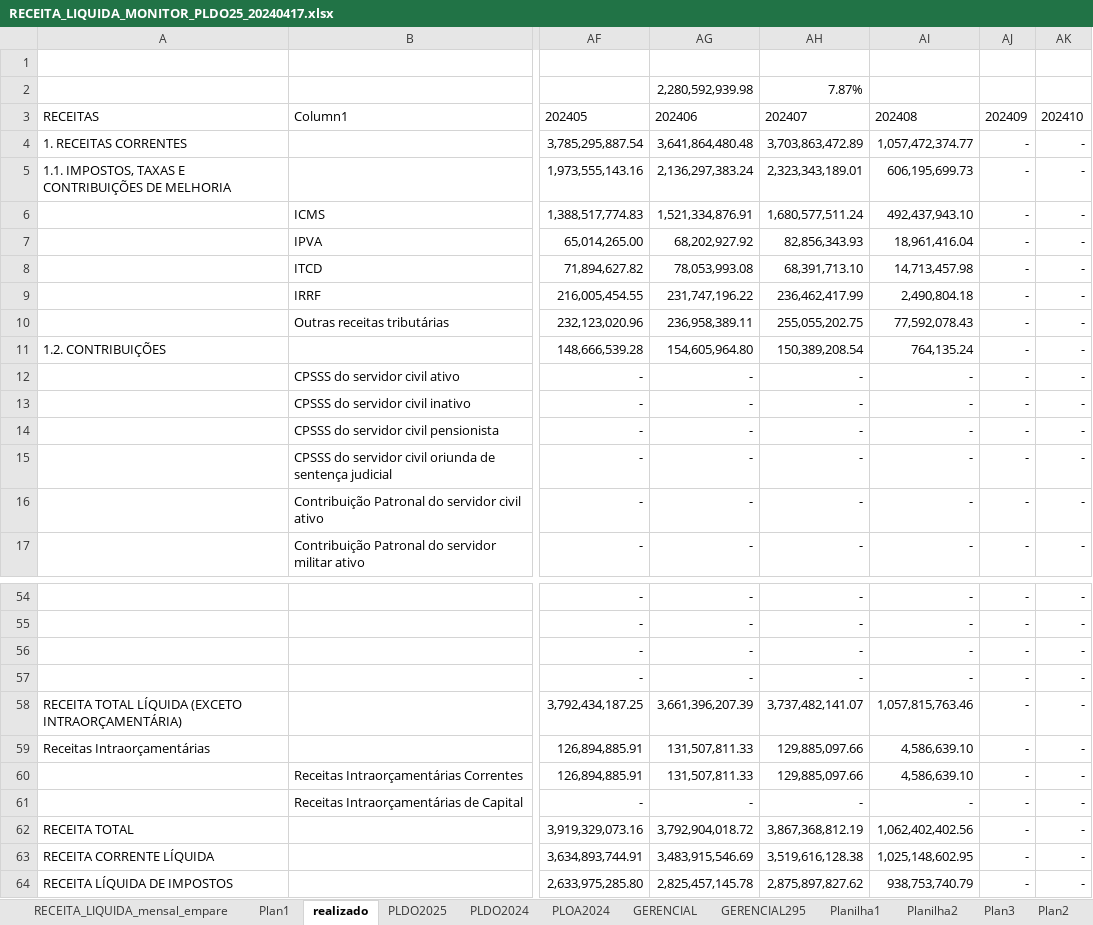
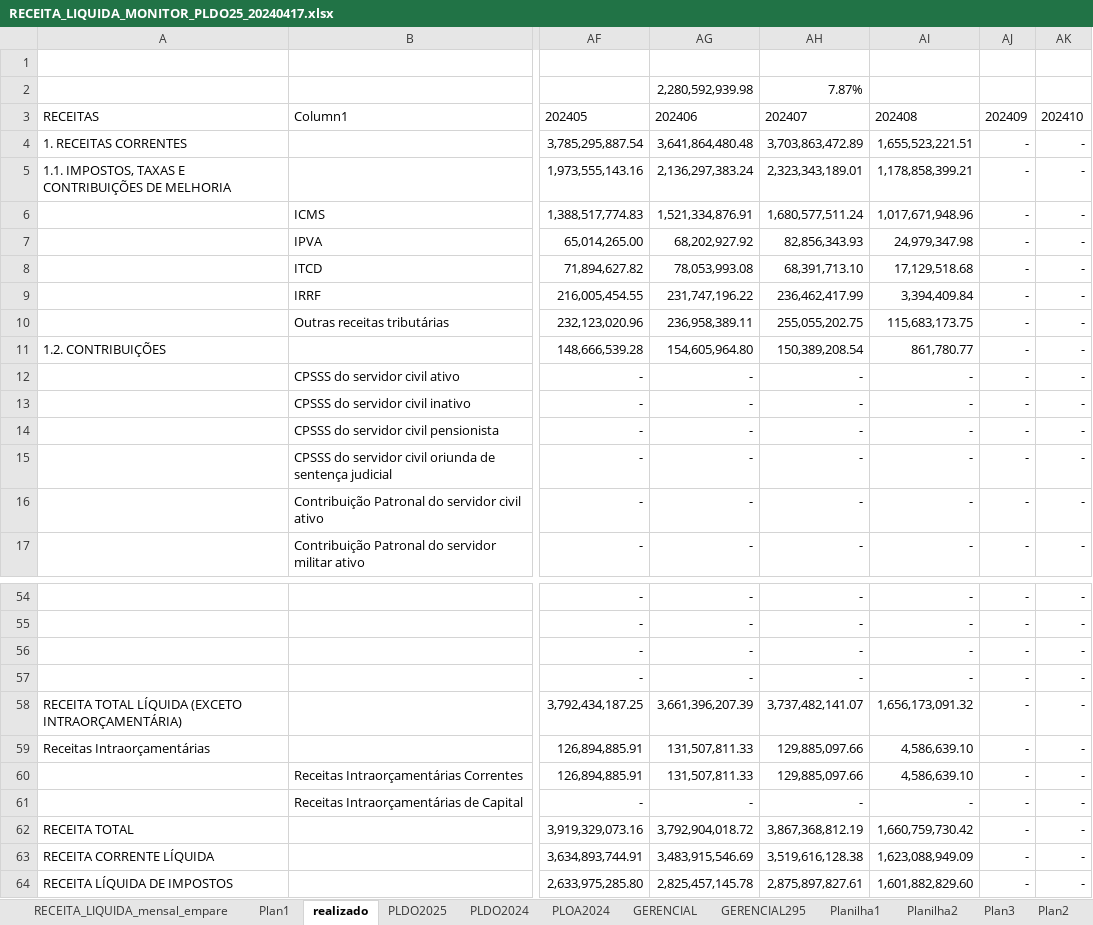
Before and after one commit to raphaellima1/Relatorio_receita, an Excel workbook: 0 - DADOS/RECEITA_LIQUIDA_MONITOR_PLDO25_20240417.xlsx, sheet realizado, drawn as a sheet; only a part is shown, gaps mark what is left out; values as stored, in another font and other column widths than the file's, no borders; charts and pictures and table styles not drawn; the diff covers the shown part only; the diff names each change by its address in the sheet, - before the commit and + after, or states it on an @@ line.

```diff
--- a/0 - DADOS/RECEITA_LIQUIDA_MONITOR_PLDO25_20240417.xlsx (sheet realizado)
+++ b/0 - DADOS/RECEITA_LIQUIDA_MONITOR_PLDO25_20240417.xlsx (sheet realizado)
-AI4: 1,057,472,374.77
+AI4: 1,655,523,221.51
-AI5: 606,195,699.73
+AI5: 1,178,858,399.21
-AI6: 492,437,943.10
+AI6: 1,017,671,948.96
-AI7: 18,961,416.04
+AI7: 24,979,347.98
-AI8: 14,713,457.98
+AI8: 17,129,518.68
-AI9: 2,490,804.18
+AI9: 3,394,409.84
-AI10: 77,592,078.43
+AI10: 115,683,173.75
-AI11: 764,135.24
+AI11: 861,780.77
-AI58: 1,057,815,763.46
+AI58: 1,656,173,091.32
-AI62: 1,062,402,402.56
+AI62: 1,660,759,730.42
-AI63: 1,025,148,602.95
+AI63: 1,623,088,949.09
-AH64: 2,875,897,827.62
+AH64: 2,875,897,827.61
-AI64: 938,753,740.79
+AI64: 1,601,882,829.60
```
Also changed, not shown: 19 edited cells elsewhere in this sheet, 19 other files.
